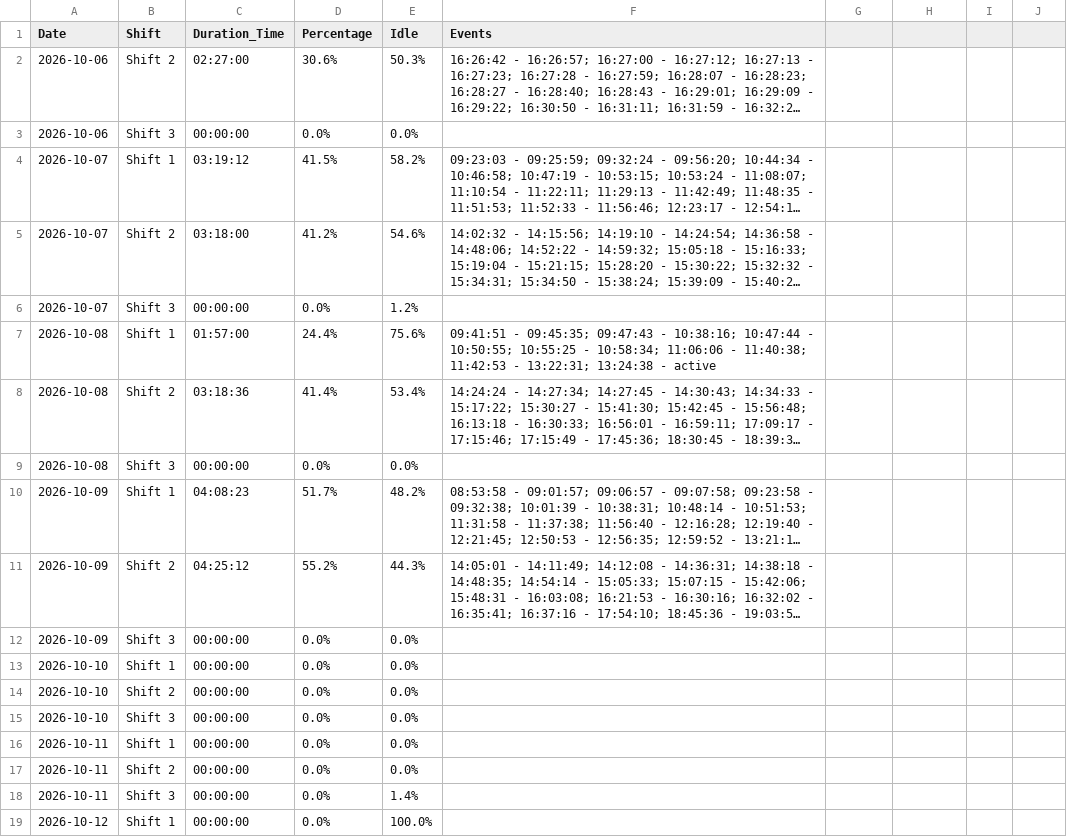
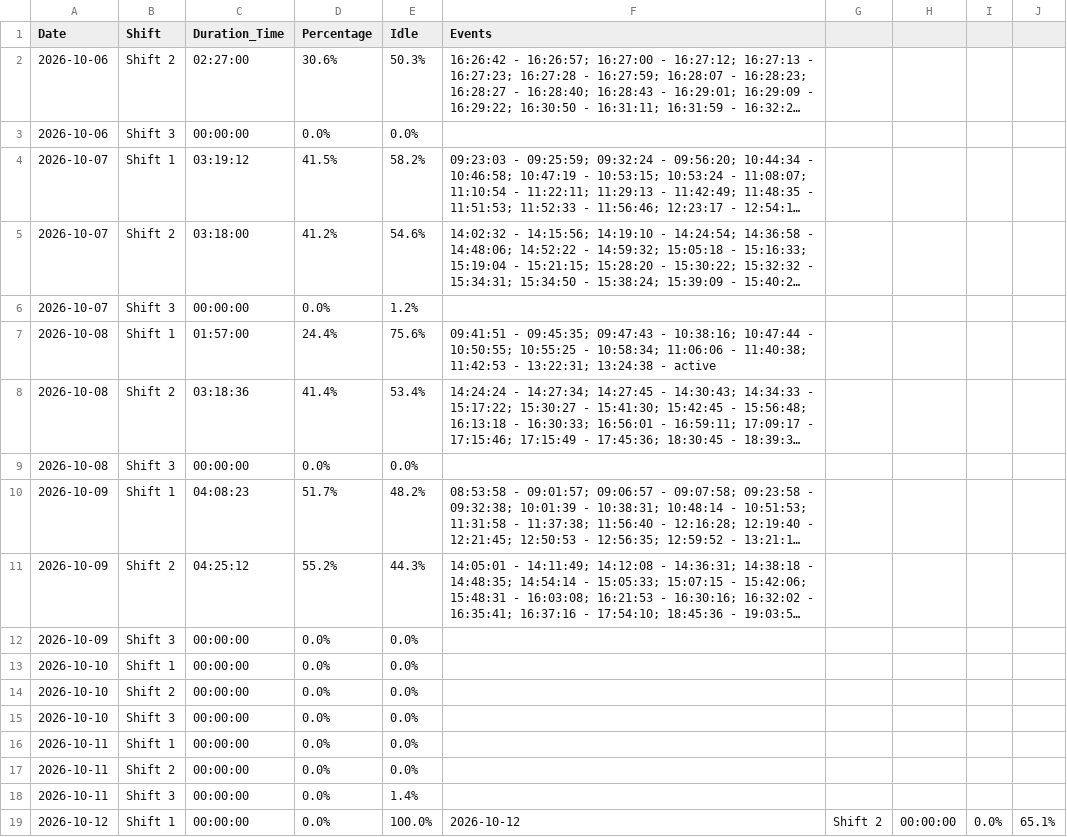
Before and after one commit to krasikrumov/inovo, a CSV file: appliance_stats.csv, drawn as a sheet; long unchanged cells end in ….

Commit message:
Auto update stats

```diff
--- a/appliance_stats.csv
+++ b/appliance_stats.csv
@@ -18,2 +18,2 @@ Date,Shift,Duration_Time,Percentage,Idle,Events
 2026-10-11,Shift 3,00:00:00,0.0%,1.4%,
-2026-10-12,Shift 1,00:00:00,0.0%,100.0%,
+2026-10-12,Shift 1,00:00:00,0.0%,100.0%,2026-10-12,Shift 2,00:00:00,0.0%,65.1%,
```
